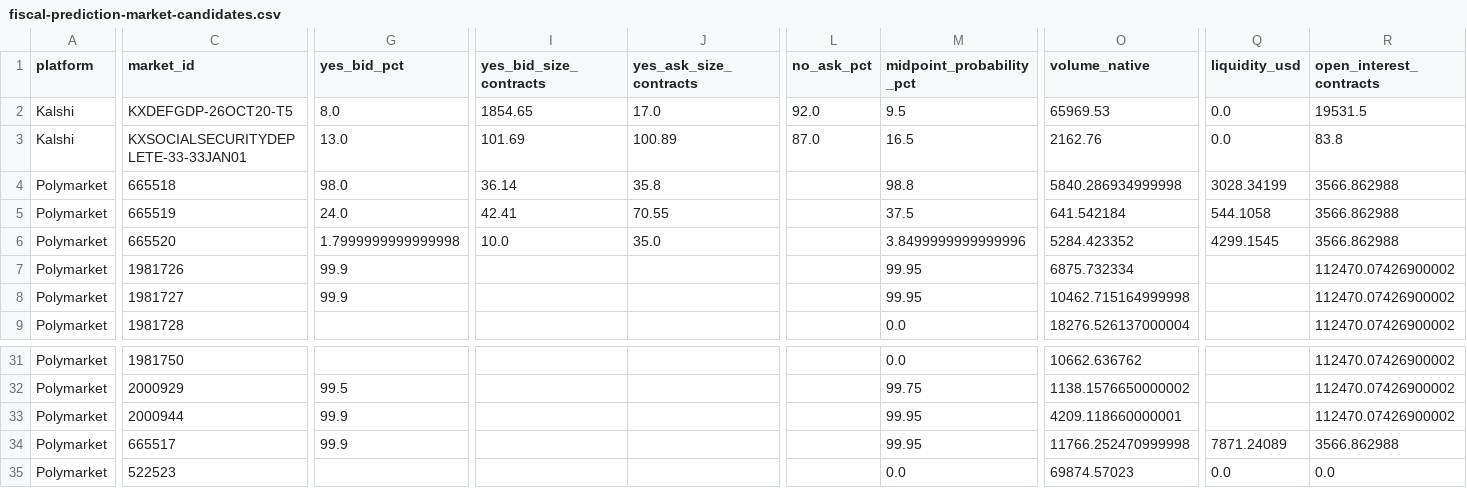
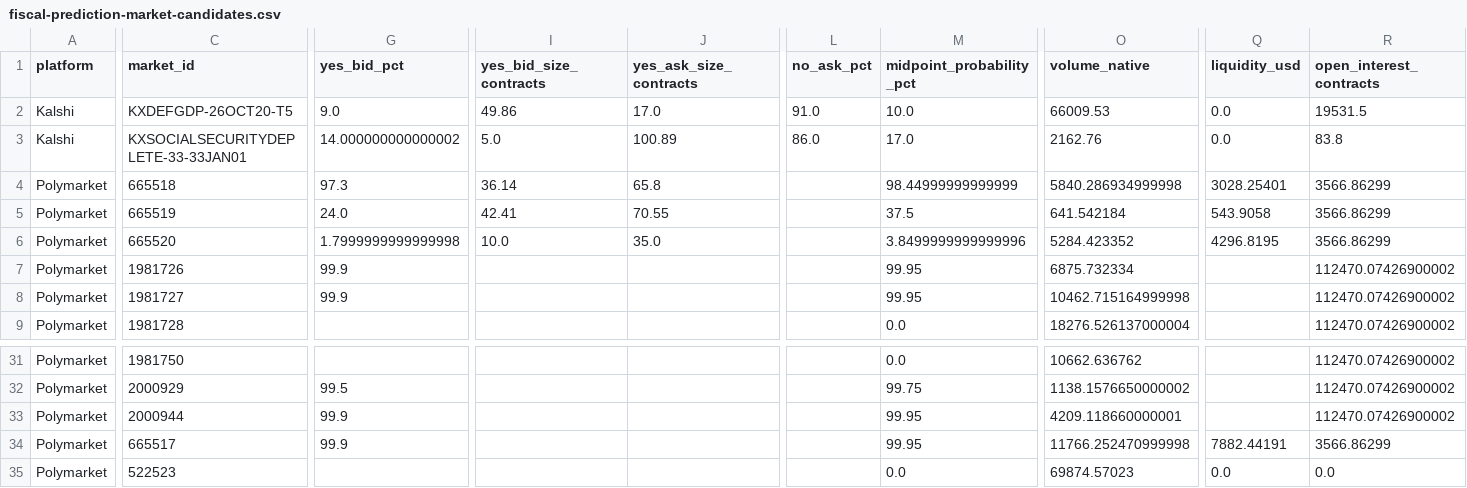
Before and after one commit to goodalexander/goodalexander.github.io, a CSV file: static/doom-thesis/fiscal-prediction-market-candidates.csv, drawn as a sheet; only a part is shown, gaps mark what is left out; the diff names each change by its address in the sheet, - before the commit and + after, or states it on an @@ line.

Commit message:
Score search attention inputs directly

```diff
--- a/static/doom-thesis/fiscal-prediction-market-candidates.csv
+++ b/static/doom-thesis/fiscal-prediction-market-candidates.csv
-G2 (yes_bid_pct): 8.0
+G2 (yes_bid_pct): 9.0
-I2 (yes_bid_size_contracts): 1854.65
+I2 (yes_bid_size_contracts): 49.86
-L2 (no_ask_pct): 92.0
+L2 (no_ask_pct): 91.0
-M2 (midpoint_probability_pct): 9.5
+M2 (midpoint_probability_pct): 10.0
-O2 (volume_native): 65969.53
+O2 (volume_native): 66009.53
-G3 (yes_bid_pct): 13.0
+G3 (yes_bid_pct): 14.000000000000002
-I3 (yes_bid_size_contracts): 101.69
+I3 (yes_bid_size_contracts): 5.0
-L3 (no_ask_pct): 87.0
+L3 (no_ask_pct): 86.0
-M3 (midpoint_probability_pct): 16.5
+M3 (midpoint_probability_pct): 17.0
-G4 (yes_bid_pct): 98.0
+G4 (yes_bid_pct): 97.3
-J4 (yes_ask_size_contracts): 35.8
+J4 (yes_ask_size_contracts): 65.8
-M4 (midpoint_probability_pct): 98.8
+M4 (midpoint_probability_pct): 98.44999999999999
-Q4 (liquidity_usd): 3028.34199
+Q4 (liquidity_usd): 3028.25401
-R4:R6 (open_interest_contracts): 3566.862988
+R4:R6 (open_interest_contracts): 3566.86299
-Q5 (liquidity_usd): 544.1058
+Q5 (liquidity_usd): 543.9058
-Q6 (liquidity_usd): 4299.1545
+Q6 (liquidity_usd): 4296.8195
-Q34 (liquidity_usd): 7871.24089
+Q34 (liquidity_usd): 7882.44191
-R34 (open_interest_contracts): 3566.862988
+R34 (open_interest_contracts): 3566.86299
```
Also changed, not shown: static/doom-thesis/search-attention-allocation-weekly.csv, 9 other files.
